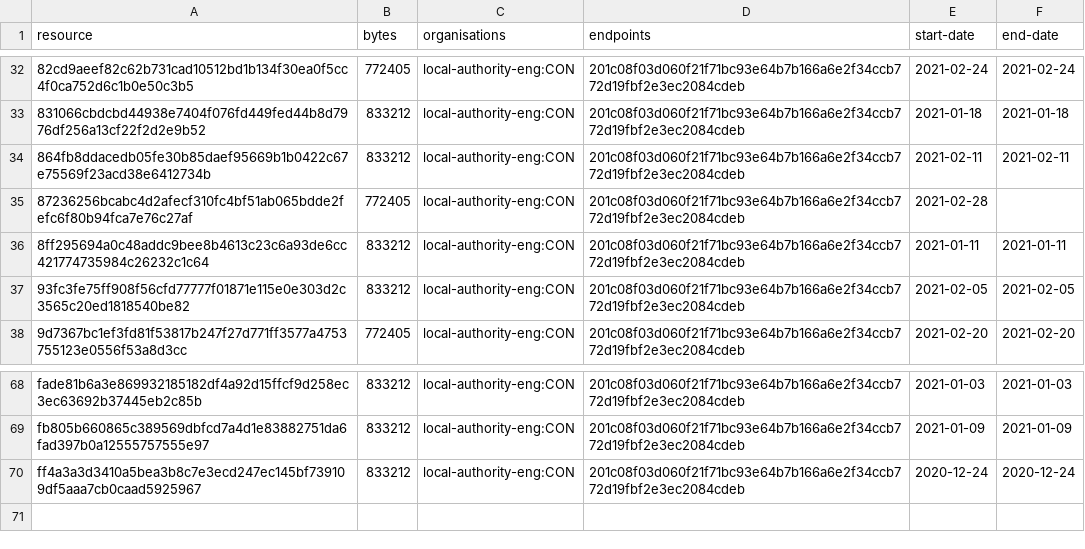
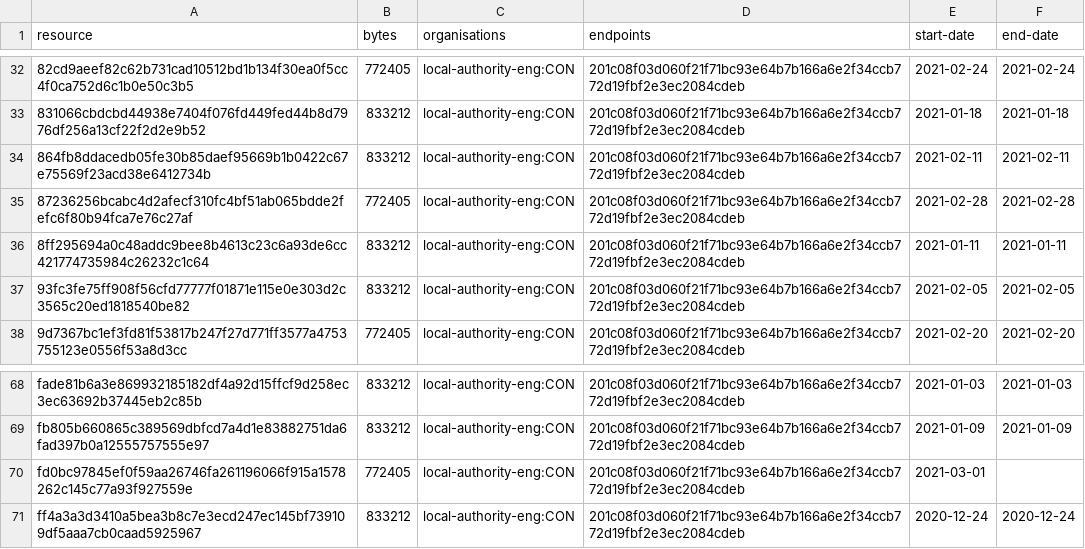
Before and after one commit to digital-land/brownfield-site-collection, a CSV file: collection/resource.csv, drawn as a sheet; only a part is shown, gaps mark what is left out.

```diff
--- a/collection/resource.csv
+++ b/collection/resource.csv
@@ -34,3 +34,3 @@ resource,bytes,organisations,endpoints,start-date,end-date
 864fb8ddacedb05fe30b85daef95669b1b0422c67e75569f23acd38e6412734b,833212,local-authority-eng:CON,201c08f03d060f21f71bc93e64b7b166a6e2f34ccb772d19fbf2e3ec2084cdeb,2021-02-11,2021-02-11
-87236256bcabc4d2afecf310fc4bf51ab065bdde2fefc6f80b94fca7e76c27af,772405,local-authority-eng:CON,201c08f03d060f21f71bc93e64b7b166a6e2f34ccb772d19fbf2e3ec2084cdeb,2021-02-28,
+87236256bcabc4d2afecf310fc4bf51ab065bdde2fefc6f80b94fca7e76c27af,772405,local-authority-eng:CON,201c08f03d060f21f71bc93e64b7b166a6e2f34ccb772d19fbf2e3ec2084cdeb,2021-02-28,2021-02-28
 8ff295694a0c48addc9bee8b4613c23c6a93de6cc421774735984c26232c1c64,833212,local-authority-eng:CON,201c08f03d060f21f71bc93e64b7b166a6e2f34ccb772d19fbf2e3ec2084cdeb,2021-01-11,2021-01-11
@@ -69,2 +69,3 @@ fade81b6a3e869932185182df4a92d15ffcf9d258ec3ec63692b37445eb2c85b,833212,local-au
 fb805b660865c389569dbfcd7a4d1e83882751da6fad397b0a12555757555e97,833212,local-authority-eng:CON,201c08f03d060f21f71bc93e64b7b166a6e2f34ccb772d19fbf2e3ec2084cdeb,2021-01-09,2021-01-09
+fd0bc97845ef0f59aa26746fa261196066f915a1578262c145c77a93f927559e,772405,local-authority-eng:CON,201c08f03d060f21f71bc93e64b7b166a6e2f34ccb772d19fbf2e3ec2084cdeb,2021-03-01,
 ff4a3a3d3410a5bea3b8c7e3ecd247ec145bf739109df5aaa7cb0caad5925967,833212,local-authority-eng:CON,201c08f03d060f21f71bc93e64b7b166a6e2f34ccb772d19fbf2e3ec2084cdeb,2020-12-24,2020-12-24
```
Also changed, not shown: collection/log.csv, 1 other file.
